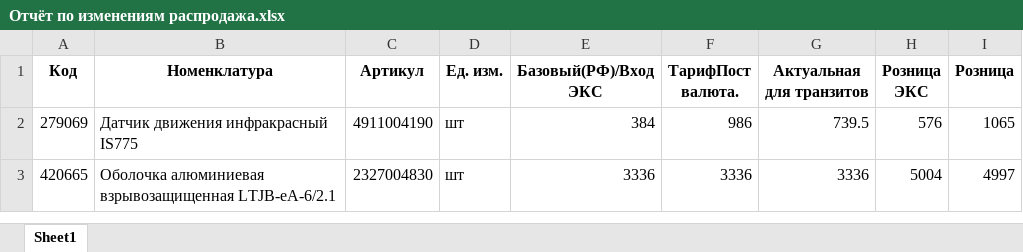
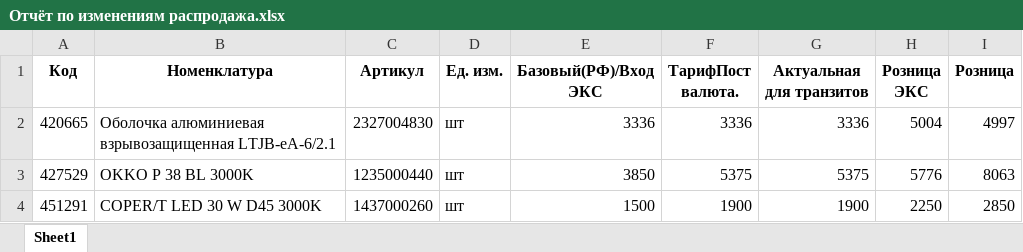
Before and after one commit to falcon-90125/Price_LT, an Excel workbook: exchange/output/Oтчёт по изменениям распродажа.xlsx, sheet Sheet1, drawn as a sheet; values as stored, in another font and other column widths than the file's, no borders; removed rows and columns are numbered as before the commit, all else as after; the diff names each change by its address in the sheet, - before the commit and + after, or states it on an @@ line.

```diff
--- a/exchange/output/Oтчёт по изменениям распродажа.xlsx (sheet Sheet1)
+++ b/exchange/output/Oтчёт по изменениям распродажа.xlsx (sheet Sheet1)
-row 2: 279069 | Датчик движения инфракрасный IS775 | 4911004190 | шт | 384 | 986 | 739.5 | 576 | 1065
+row 3: 427529 | OKKO P 38 BL 3000K | 1235000440 | шт | 3850 | 5375 | 5375 | 5776 | 8063
+row 4: 451291 | COPER/T LED 30 W D45 3000K | 1437000260 | шт | 1500 | 1900 | 1900 | 2250 | 2850
```
Also changed, not shown: exchange/input/Прайс_CТ.xlsx, exchange/input/Прайс_CТ_распродажа.xlsx, 17 other files.
